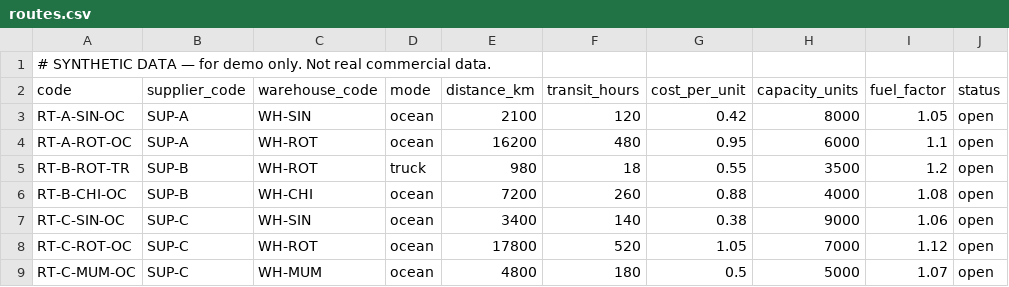
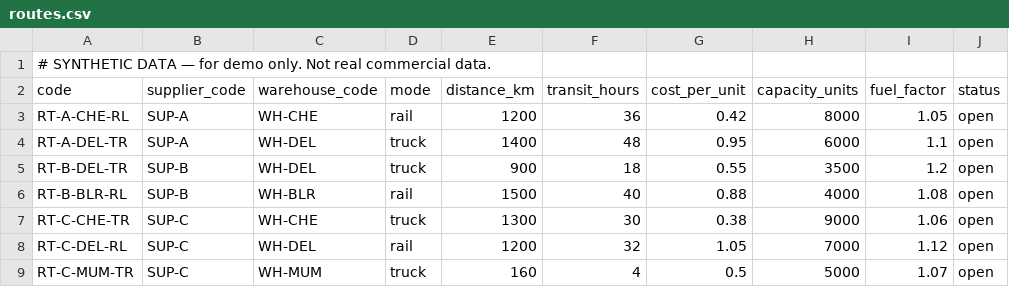
Before and after one commit to GaneshS-AIML-46/Agentic_AI, a CSV file: data/seed/routes.csv, drawn as a sheet; only a part is shown; the diff covers the shown part only.

Commit message:
Update dataset to Indian locations, fix seed data, and add subagent documentation

```diff
--- a/data/seed/routes.csv
+++ b/data/seed/routes.csv
@@ -2,8 +2,8 @@
 code,supplier_code,warehouse_code,mode,distance_km,transit_hours,cost_per_unit,capacity_units,fuel_factor,status
-RT-A-SIN-OC,SUP-A,WH-SIN,ocean,2100,120,0.42,8000,1.05,open
-RT-A-ROT-OC,SUP-A,WH-ROT,ocean,16200,480,0.95,6000,1.1,open
-RT-B-ROT-TR,SUP-B,WH-ROT,truck,980,18,0.55,3500,1.2,open
-RT-B-CHI-OC,SUP-B,WH-CHI,ocean,7200,260,0.88,4000,1.08,open
-RT-C-SIN-OC,SUP-C,WH-SIN,ocean,3400,140,0.38,9000,1.06,open
-RT-C-ROT-OC,SUP-C,WH-ROT,ocean,17800,520,1.05,7000,1.12,open
-RT-C-MUM-OC,SUP-C,WH-MUM,ocean,4800,180,0.5,5000,1.07,open
+RT-A-CHE-RL,SUP-A,WH-CHE,rail,1200,36,0.42,8000,1.05,open
+RT-A-DEL-TR,SUP-A,WH-DEL,truck,1400,48,0.95,6000,1.1,open
+RT-B-DEL-TR,SUP-B,WH-DEL,truck,900,18,0.55,3500,1.2,open
+RT-B-BLR-RL,SUP-B,WH-BLR,rail,1500,40,0.88,4000,1.08,open
+RT-C-CHE-TR,SUP-C,WH-CHE,truck,1300,30,0.38,9000,1.06,open
+RT-C-DEL-RL,SUP-C,WH-DEL,rail,1200,32,1.05,7000,1.12,open
+RT-C-MUM-TR,SUP-C,WH-MUM,truck,160,4,0.5,5000,1.07,open
```
Also changed, not shown: 38 edited cells elsewhere in this file, data/seed/orders.csv, data/seed/suppliers.csv, 14 other files.
